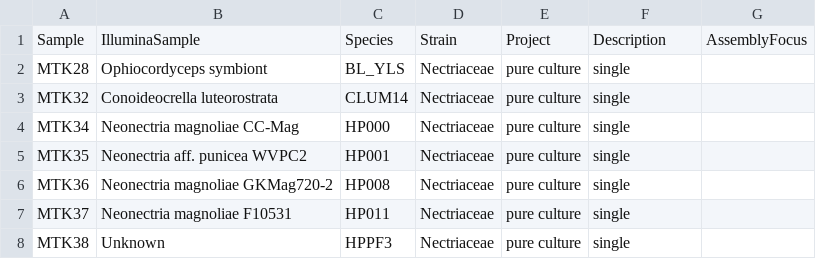
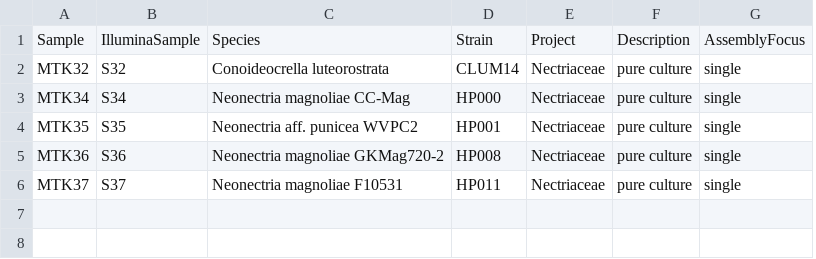
Before and after one commit to hyphaltip/KassonLab_Nectriaceae, a CSV file: samples.csv, drawn as a sheet; removed rows and columns are numbered as before the commit, all else as after; the diff names each change by its address in the sheet, - before the commit and + after, or states it on an @@ line.

Commit message:
remove symbiont

```diff
--- a/samples.csv
+++ b/samples.csv
+column B, rows 1-6: IlluminaSample | S32 | S34 | S35 | S36 | S37
-column G, row 1: AssemblyFocus
-C1: IlluminaSample
+C1: Species
-D1: Species
+D1: Strain
-E1: Strain
+E1: Project
-F1: Project
+F1: Description
-G1: Description
+G1: AssemblyFocus
-row 2: MTK28 | Ophiocordyceps symbiont | BL_YLS | Nectriaceae | pure culture | single
-row 8: MTK38 | Unknown | HPPF3 | Nectriaceae | pure culture | single
```
